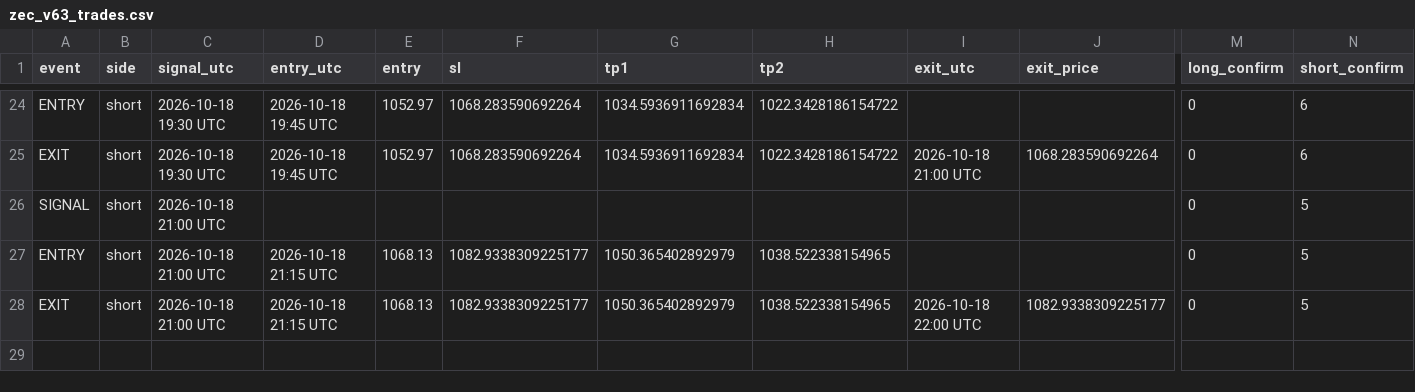
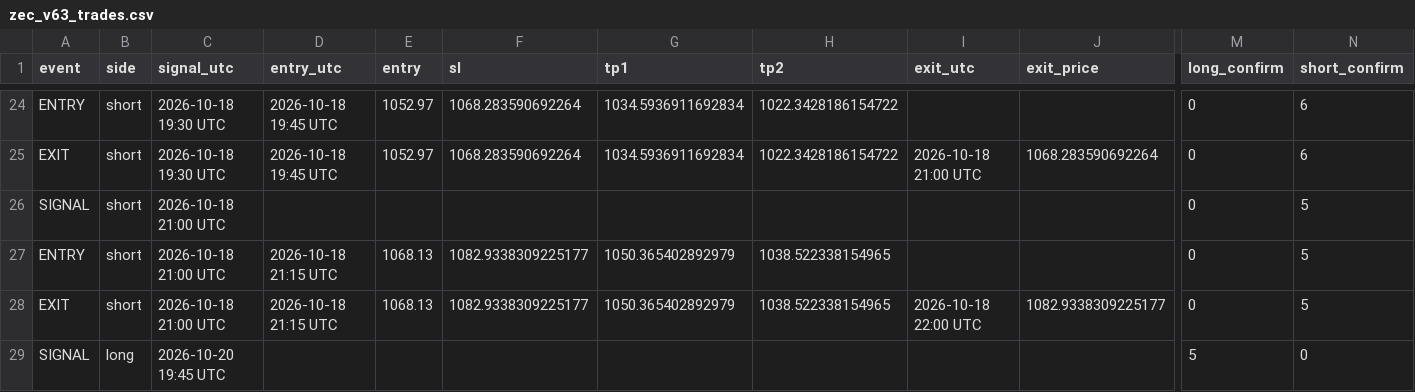
Before and after one commit to XXX110700/zec-forward-paper, a CSV file: zec_v63_trades.csv, drawn as a sheet; only a part is shown, gaps mark what is left out; rows hold the shown columns only; the diff names each change by its address in the sheet, - before the commit and + after, or states it on an @@ line.

```diff
--- a/zec_v63_trades.csv
+++ b/zec_v63_trades.csv
+row 29: SIGNAL | long | 2026-10-20 19:45 UTC |  |  |  |  |  |  |  | 5 | 0
```
Also changed, not shown: 1 other file.
